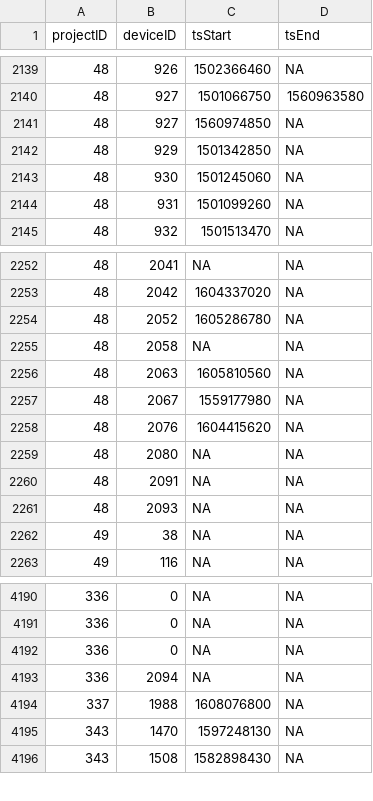
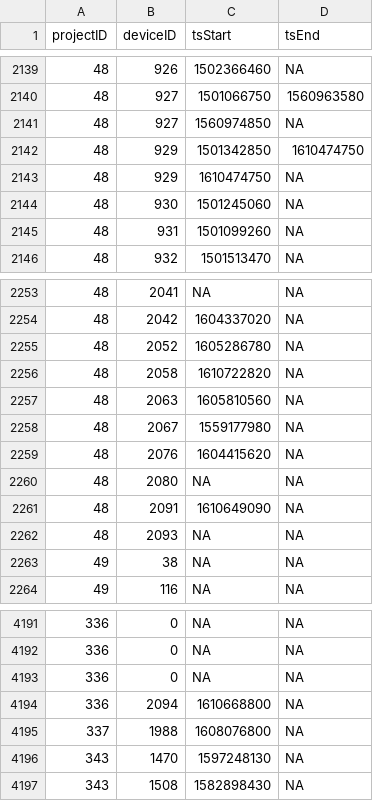
Before and after one commit to jbrzusto/motus-metadata-history, a CSV file: receiver_deployments.csv, drawn as a sheet; only a part is shown, gaps mark what is left out.

```diff
--- a/receiver_deployments.csv
+++ b/receiver_deployments.csv
@@ -2141,3 +2141,4 @@
 48,927,1560974850,NA
-48,929,1501342850,NA
+48,929,1501342850,1610474750
+48,929,1610474750,NA
 48,930,1501245060,NA
@@ -2254,3 +2255,3 @@
 48,2052,1605286780,NA
-48,2058,NA,NA
+48,2058,1610722820,NA
 48,2063,1605810560,NA
@@ -2259,3 +2260,3 @@
 48,2080,NA,NA
-48,2091,NA,NA
+48,2091,1610649090,NA
 48,2093,NA,NA
@@ -4192,3 +4193,3 @@
 336,0,NA,NA
-336,2094,NA,NA
+336,2094,1610668800,NA
 337,1988,1608076800,NA
```
Also changed, not shown: 2 other files.
